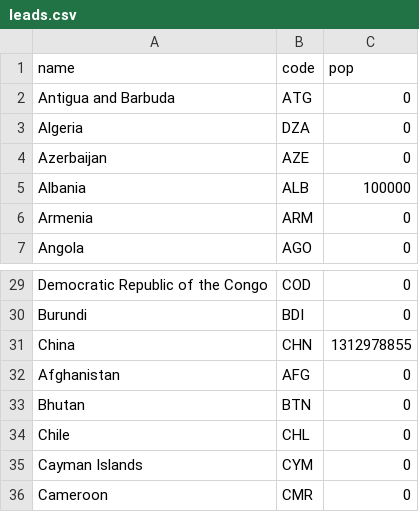
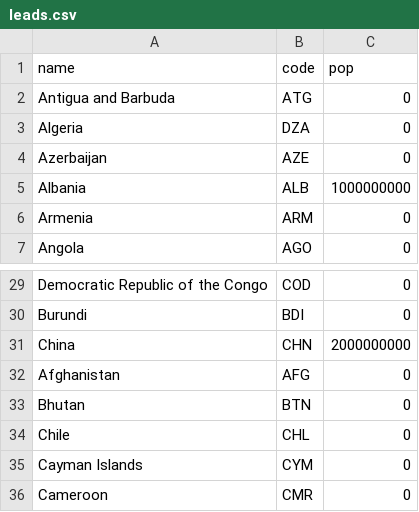
Before and after one commit to jzakotnik/hessenle, a CSV file: leads.csv, drawn as a sheet; only a part is shown, gaps mark what is left out.

Commit message:
Update leads.csv

```diff
--- a/leads.csv
+++ b/leads.csv
@@ -4,3 +4,3 @@ Algeria,DZA,0
 Azerbaijan,AZE,0
-Albania,ALB,100000
+Albania,ALB,1000000000
 Armenia,ARM,0
@@ -30,3 +30,3 @@ Democratic Republic of the Congo,COD,0
 Burundi,BDI,0
-China,CHN,1312978855
+China,CHN,2000000000
 Afghanistan,AFG,0
```
